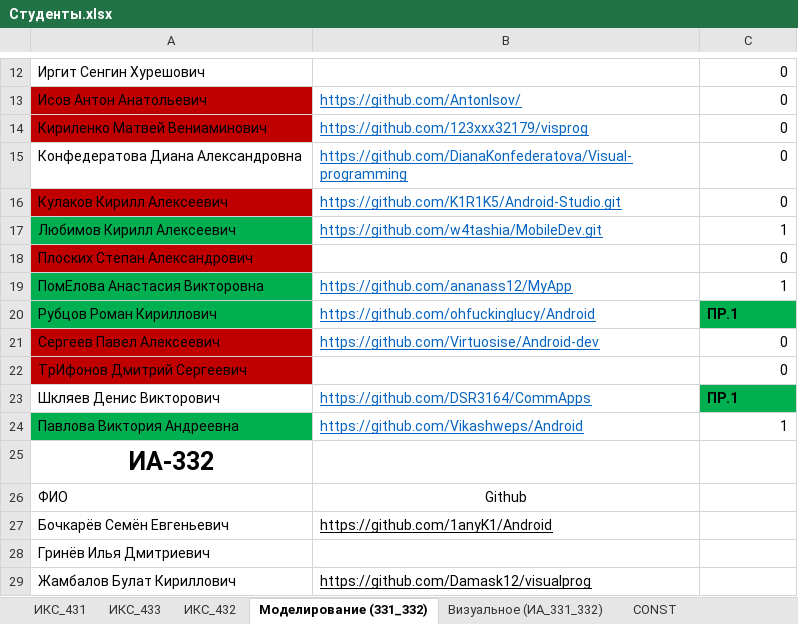
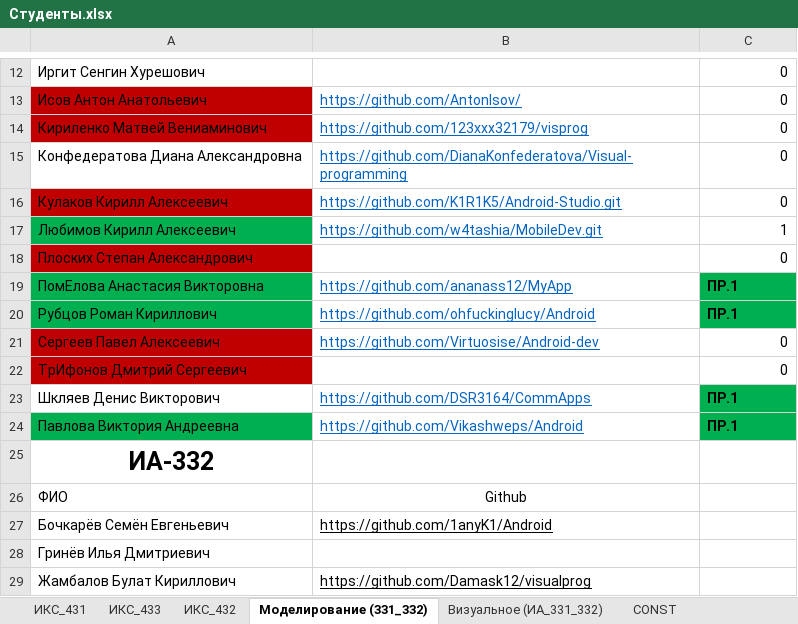
Before and after one commit to TelecomDep/notes, an Excel workbook: students/Студенты.xlsx, sheet Моделирование (331_332), drawn as a sheet; only a part is shown, gaps mark what is left out; values as stored, in another font and other column widths than the file's, no borders; the diff names each change by its address in the sheet, - before the commit and + after, or states it on an @@ line.

```diff
--- a/students/Студенты.xlsx (sheet Моделирование (331_332))
+++ b/students/Студенты.xlsx (sheet Моделирование (331_332))
-C19: 1
+C19: ПР.1
@@ C19 fill: none → #00B050, bold: off → on, alignment: right → left @@
-C24: 1
+C24: ПР.1
@@ C24 fill: none → #00B050, bold: off → on, alignment: right → left @@
```
Also changed, not shown: 6 other files.
